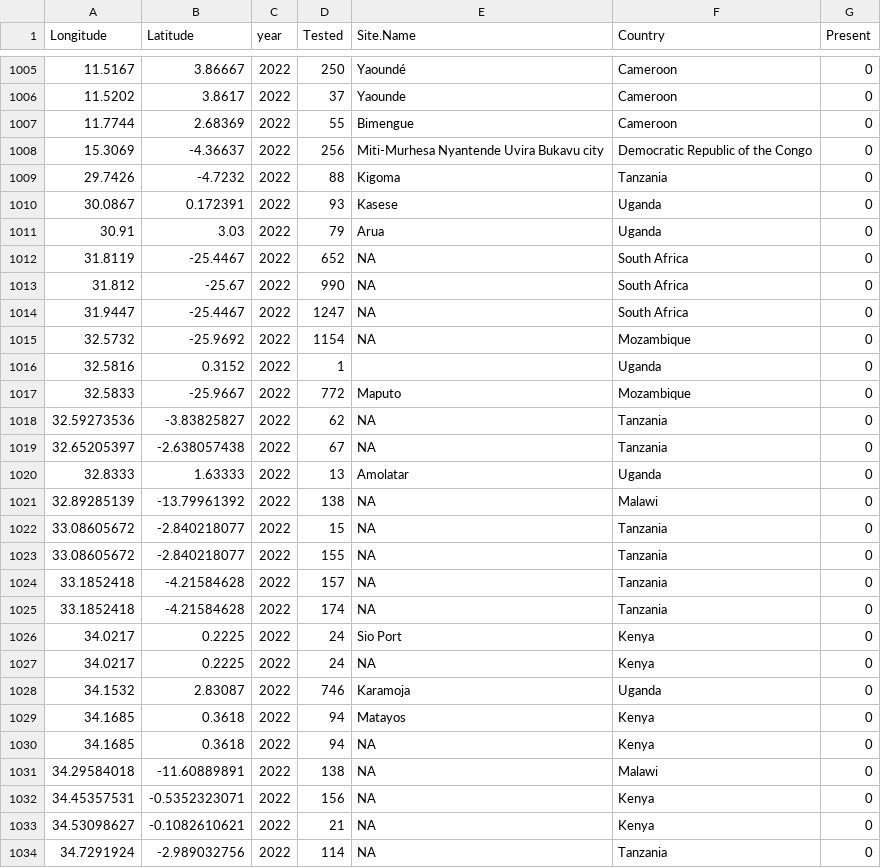
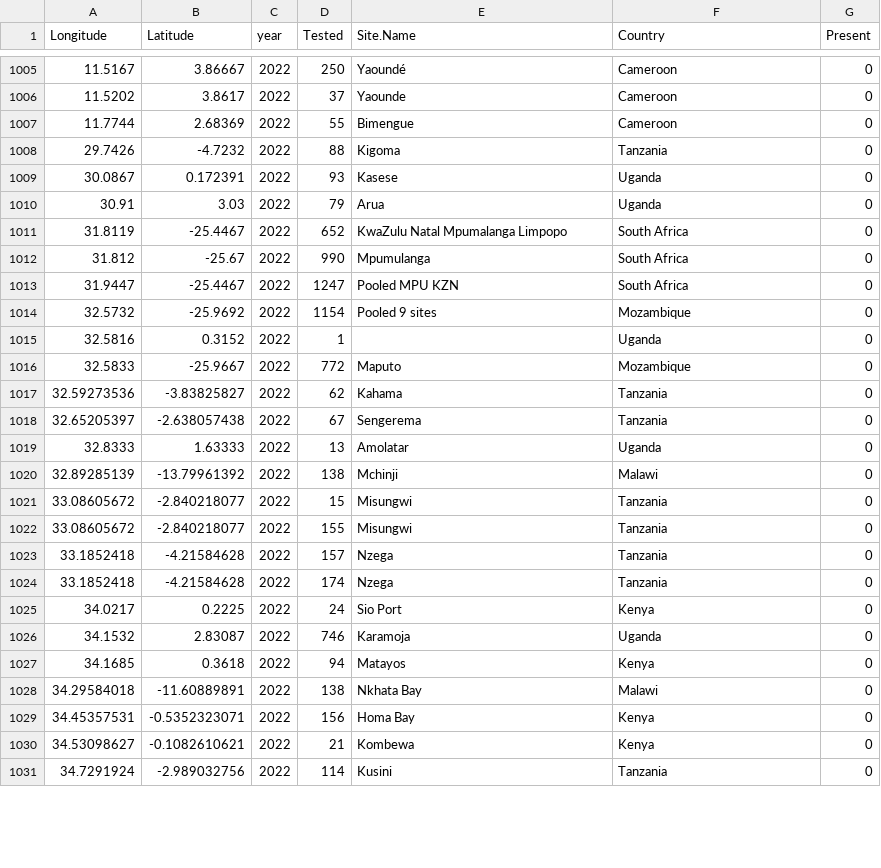
Before and after one commit to lu-harr/marcse_artemisinin, a CSV file: data/clean/moldm_marcse_wildtypes_to_add.csv, drawn as a sheet; only a part is shown, gaps mark what is left out; removed rows and columns are numbered as before the commit, all else as after; the diff covers the shown part only; the diff names each change by its address in the sheet, - before the commit and + after, or states it on an @@ line.

Commit message:
fiddling with data once again

```diff
--- a/data/clean/moldm_marcse_wildtypes_to_add.csv
+++ b/data/clean/moldm_marcse_wildtypes_to_add.csv
-row 1008: 15.3069 | -4.36637 | 2022 | 256 | Miti-Murhesa Nyantende Uvira Bukavu city | Democratic Republic of the Congo | 0
-E1011 (Site.Name): NA
+E1011 (Site.Name): KwaZulu Natal Mpumalanga Limpopo
-E1012 (Site.Name): NA
+E1012 (Site.Name): Mpumulanga
-E1013 (Site.Name): NA
+E1013 (Site.Name): Pooled MPU KZN
-E1014 (Site.Name): NA
+E1014 (Site.Name): Pooled 9 sites
-E1017 (Site.Name): NA
+E1017 (Site.Name): Kahama
-E1018 (Site.Name): NA
+E1018 (Site.Name): Sengerema
-E1020 (Site.Name): NA
+E1020 (Site.Name): Mchinji
-E1021:E1022 (Site.Name): NA
+E1021:E1022 (Site.Name): Misungwi
-E1023:E1024 (Site.Name): NA
+E1023:E1024 (Site.Name): Nzega
-row 1027: 34.0217 | 0.2225 | 2022 | 24 | NA | Kenya | 0
-row 1030: 34.1685 | 0.3618 | 2022 | 94 | NA | Kenya | 0
-E1028 (Site.Name): NA
+E1028 (Site.Name): Nkhata Bay
-E1029 (Site.Name): NA
+E1029 (Site.Name): Homa Bay
-E1030 (Site.Name): NA
+E1030 (Site.Name): Kombewa
-E1031 (Site.Name): NA
+E1031 (Site.Name): Kusini
```
Also changed, not shown: 1 added row, 3 removed rows and 103 edited cells elsewhere in this file, data/clean/moldm_marcse_k13_nomarker.csv, 3 other files.
